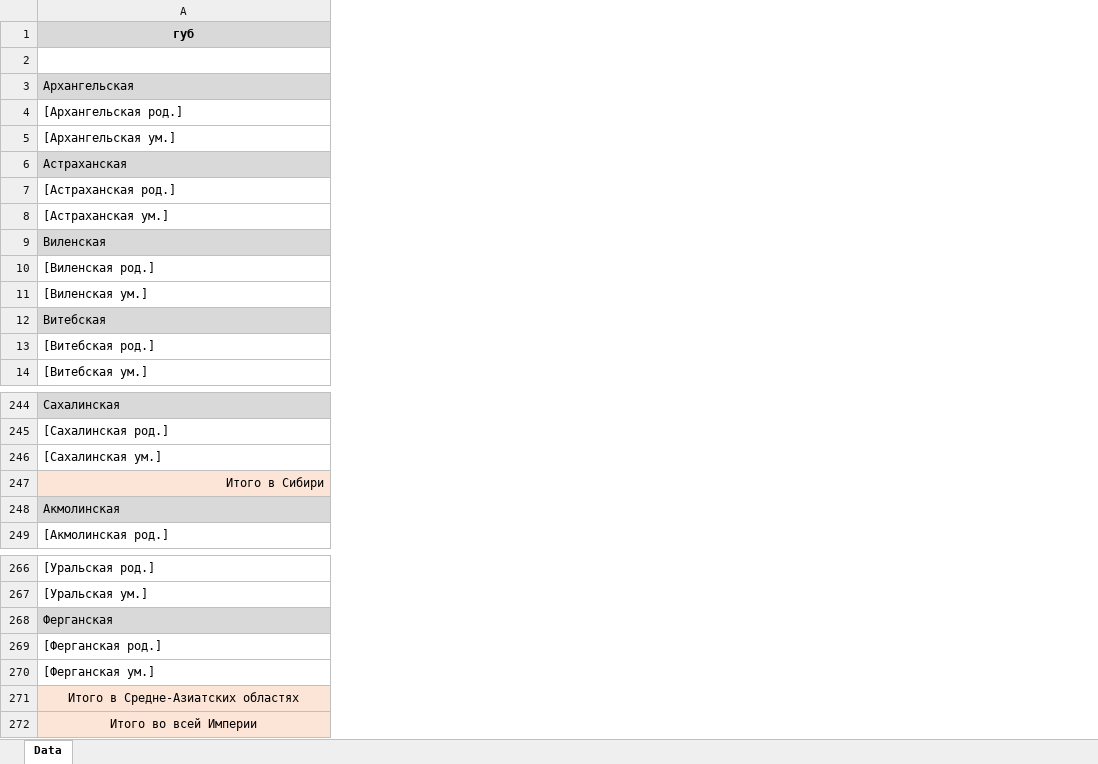
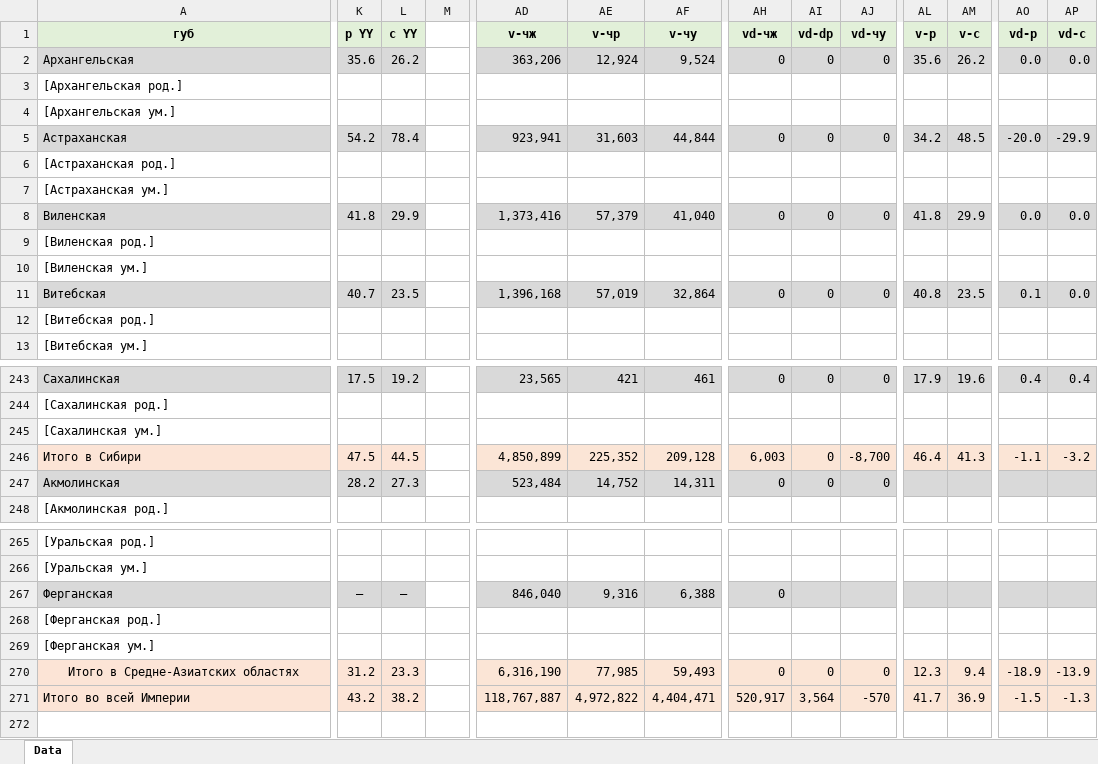
Before and after one commit to oboguev/RTSS, an Excel workbook: rtss-pre1917/src/main/resources/ugvi/year-volumes/work/1892/1892-block9-final.xlsx, sheet Data, drawn as a sheet; only a part is shown, gaps mark what is left out; values as stored, in another font and other column widths than the file's, no borders; removed rows and columns are numbered as before the commit, all else as after; rows hold the shown columns only; the diff covers the shown part only; the diff names each change by its address in the sheet, - before the commit and + after, or states it on an @@ line.

```diff
--- a/rtss-pre1917/src/main/resources/ugvi/year-volumes/work/1892/1892-block9-final.xlsx (sheet Data)
+++ b/rtss-pre1917/src/main/resources/ugvi/year-volumes/work/1892/1892-block9-final.xlsx (sheet Data)
+column K (р YY), rows 2-11: 35.6 |  |  | 54.2 |  |  | 41.8 |  |  | 40.7; rows 243-247: 17.5 |  |  | 47.5 | 28.2; rows 267-271: — |  |  | 31.2 | 43.2
+column L (с YY), rows 2-11: 26.2 |  |  | 78.4 |  |  | 29.9 |  |  | 23.5; rows 243-247: 19.2 |  |  | 44.5 | 27.3; rows 267-271: — |  |  | 23.3 | 38.2
+column M, empty
+column AD (v-чж), rows 2-11: 363,206 |  |  | 923,941 |  |  | 1,373,416 |  |  | 1,396,168; rows 243-247: 23,565 |  |  | 4,850,899 | 523,484; rows 267-271: 846,040 |  |  | 6,316,190 | 118,767,887
+column AE (v-чр), rows 2-11: 12,924 |  |  | 31,603 |  |  | 57,379 |  |  | 57,019; rows 243-247: 421 |  |  | 225,352 | 14,752; rows 267-271: 9,316 |  |  | 77,985 | 4,972,822
+column AF (v-чу), rows 2-11: 9,524 |  |  | 44,844 |  |  | 41,040 |  |  | 32,864; rows 243-247: 461 |  |  | 209,128 | 14,311; rows 267-271: 6,388 |  |  | 59,493 | 4,404,471
+column AH (vd-чж), rows 2-11: 0 |  |  | 0 |  |  | 0 |  |  | 0; rows 243-247: 0 |  |  | 6,003 | 0; rows 267-271: 0 |  |  | 0 | 520,917
+column AI (vd-dр), rows 2-11: 0 |  |  | 0 |  |  | 0 |  |  | 0; rows 243-247: 0 |  |  | 0 | 0; rows 270-271: 0 | 3,564
+column AJ (vd-чу), rows 2-11: 0 |  |  | 0 |  |  | 0 |  |  | 0; rows 243-247: 0 |  |  | -8,700 | 0; rows 270-271: 0 | -570
+column AL (v-р), rows 2-11: 35.6 |  |  | 34.2 |  |  | 41.8 |  |  | 40.8; rows 243-246: 17.9 |  |  | 46.4; rows 270-271: 12.3 | 41.7
+column AM (v-c), rows 2-11: 26.2 |  |  | 48.5 |  |  | 29.9 |  |  | 23.5; rows 243-246: 19.6 |  |  | 41.3; rows 270-271: 9.4 | 36.9
+column AO (vd-р), rows 2-11: 0.0 |  |  | -20.0 |  |  | 0.0 |  |  | 0.1; rows 243-246: 0.4 |  |  | -1.1; rows 270-271: -18.9 | -1.5
+column AP (vd-c), rows 2-11: 0.0 |  |  | -29.9 |  |  | 0.0 |  |  | 0.0; rows 243-246: 0.4 |  |  | -3.2; rows 270-271: -13.9 | -1.3
-row 2: (empty)
-A246 alignment: right
+A246 alignment: left
-A271 alignment: center
+A271 alignment: left
```
Also changed, not shown: 4 added columns and merged cells elsewhere in this sheet, 2 other files.
